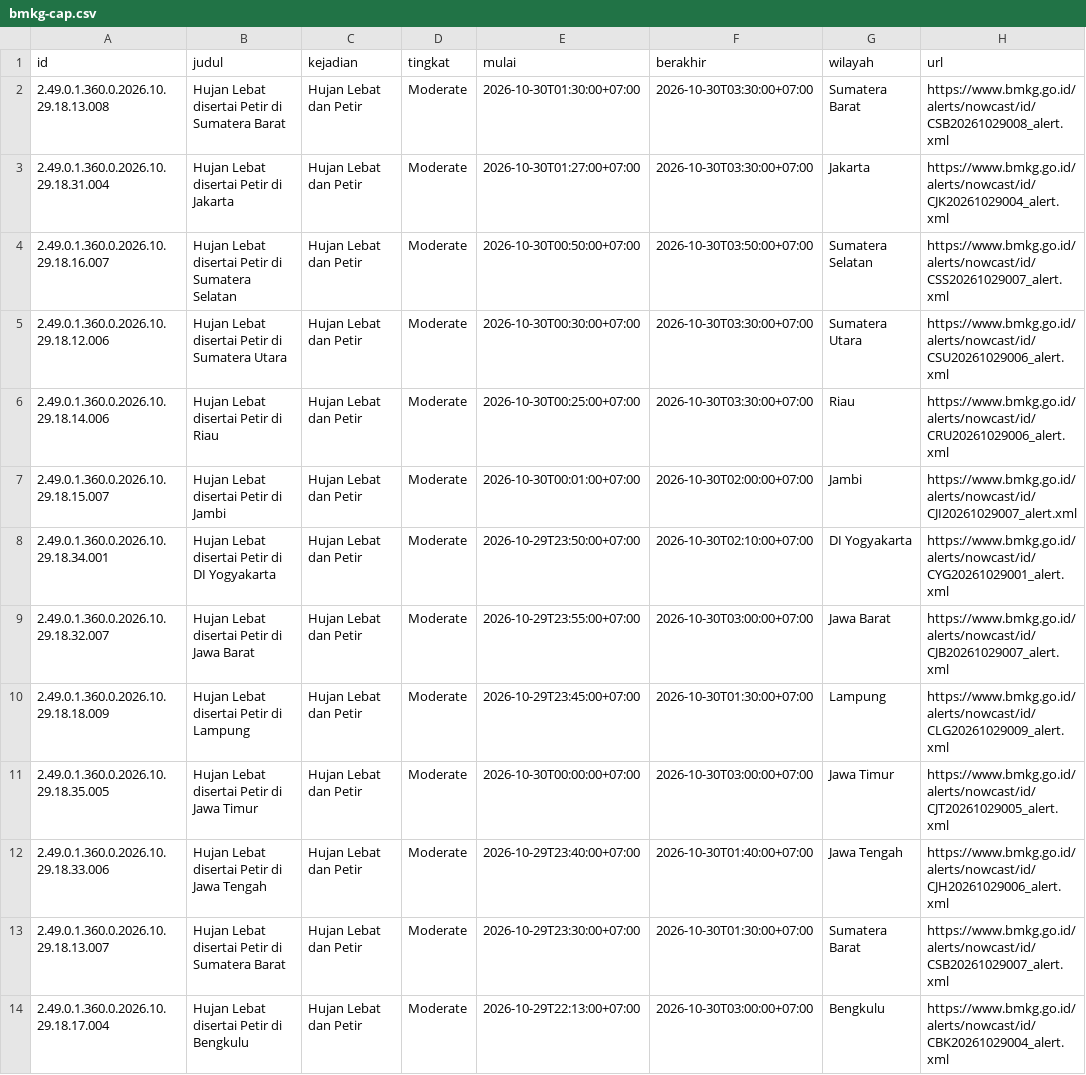
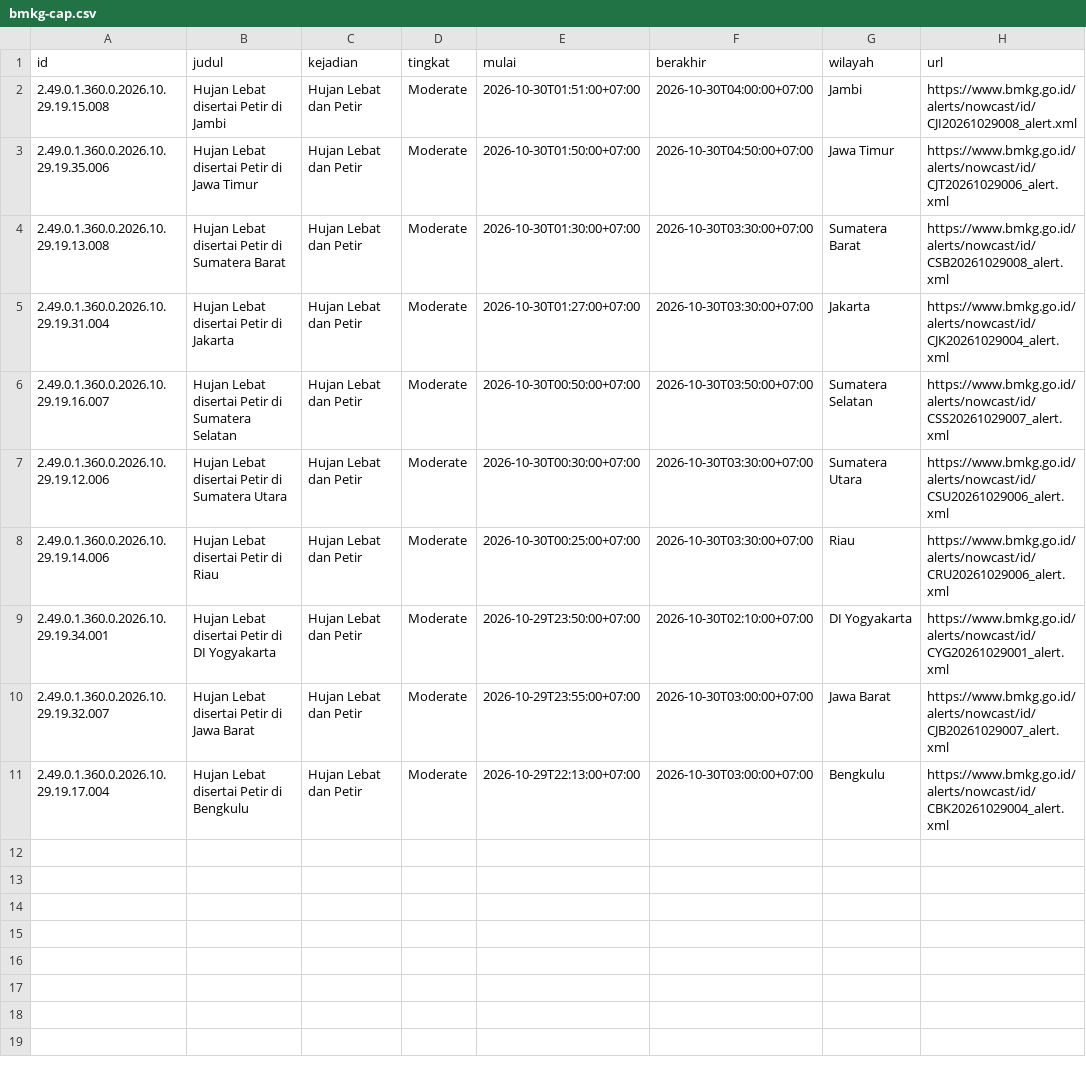
Before and after one commit to pantau-bencana/karhutla-dashboard, a CSV file: data/live/bmkg-cap.csv, drawn as a sheet.

```diff
--- a/data/live/bmkg-cap.csv
+++ b/data/live/bmkg-cap.csv
@@ -1,14 +1,11 @@
 id,judul,kejadian,tingkat,mulai,berakhir,wilayah,url
-2.49.0.1.360.0.2026.10.29.18.13.008,Hujan Lebat disertai Petir di Sumatera Barat,Hujan Lebat dan Petir,Moderate,2026-10-30T01:30:00+07:00,2026-10-30T03:30:00+07:00,Sumatera Barat,https://www.bmkg.go.id/alerts/nowcast/id/CSB20261029008_alert.xml
-2.49.0.1.360.0.2026.10.29.18.31.004,Hujan Lebat disertai Petir di Jakarta,Hujan Lebat dan Petir,Moderate,2026-10-30T01:27:00+07:00,2026-10-30T03:30:00+07:00,Jakarta,https://www.bmkg.go.id/alerts/nowcast/id/CJK20261029004_alert.xml
-2.49.0.1.360.0.2026.10.29.18.16.007,Hujan Lebat disertai Petir di Sumatera Selatan,Hujan Lebat dan Petir,Moderate,2026-10-30T00:50:00+07:00,2026-10-30T03:50:00+07:00,Sumatera Selatan,https://www.bmkg.go.id/alerts/nowcast/id/CSS20261029007_alert.xml
-2.49.0.1.360.0.2026.10.29.18.12.006,Hujan Lebat disertai Petir di Sumatera Utara,Hujan Lebat dan Petir,Moderate,2026-10-30T00:30:00+07:00,2026-10-30T03:30:00+07:00,Sumatera Utara,https://www.bmkg.go.id/alerts/nowcast/id/CSU20261029006_alert.xml
-2.49.0.1.360.0.2026.10.29.18.14.006,Hujan Lebat disertai Petir di Riau,Hujan Lebat dan Petir,Moderate,2026-10-30T00:25:00+07:00,2026-10-30T03:30:00+07:00,Riau,https://www.bmkg.go.id/alerts/nowcast/id/CRU20261029006_alert.xml
-2.49.0.1.360.0.2026.10.29.18.15.007,Hujan Lebat disertai Petir di Jambi,Hujan Lebat dan Petir,Moderate,2026-10-30T00:01:00+07:00,2026-10-30T02:00:00+07:00,Jambi,https://www.bmkg.go.id/alerts/nowcast/id/CJI20261029007_alert.xml
-2.49.0.1.360.0.2026.10.29.18.34.001,Hujan Lebat disertai Petir di DI Yogyakarta,Hujan Lebat dan Petir,Moderate,2026-10-29T23:50:00+07:00,2026-10-30T02:10:00+07:00,DI Yogyakarta,https://www.bmkg.go.id/alerts/nowcast/id/CYG20261029001_alert.xml
-2.49.0.1.360.0.2026.10.29.18.32.007,Hujan Lebat disertai Petir di Jawa Barat,Hujan Lebat dan Petir,Moderate,2026-10-29T23:55:00+07:00,2026-10-30T03:00:00+07:00,Jawa Barat,https://www.bmkg.go.id/alerts/nowcast/id/CJB20261029007_alert.xml
-2.49.0.1.360.0.2026.10.29.18.18.009,Hujan Lebat disertai Petir di Lampung,Hujan Lebat dan Petir,Moderate,2026-10-29T23:45:00+07:00,2026-10-30T01:30:00+07:00,Lampung,https://www.bmkg.go.id/alerts/nowcast/id/CLG20261029009_alert.xml
-2.49.0.1.360.0.2026.10.29.18.35.005,Hujan Lebat disertai Petir di Jawa Timur,Hujan Lebat dan Petir,Moderate,2026-10-30T00:00:00+07:00,2026-10-30T03:00:00+07:00,Jawa Timur,https://www.bmkg.go.id/alerts/nowcast/id/CJT20261029005_alert.xml
-2.49.0.1.360.0.2026.10.29.18.33.006,Hujan Lebat disertai Petir di Jawa Tengah,Hujan Lebat dan Petir,Moderate,2026-10-29T23:40:00+07:00,2026-10-30T01:40:00+07:00,Jawa Tengah,https://www.bmkg.go.id/alerts/nowcast/id/CJH20261029006_alert.xml
-2.49.0.1.360.0.2026.10.29.18.13.007,Hujan Lebat disertai Petir di Sumatera Barat,Hujan Lebat dan Petir,Moderate,2026-10-29T23:30:00+07:00,2026-10-30T01:30:00+07:00,Sumatera Barat,https://www.bmkg.go.id/alerts/nowcast/id/CSB20261029007_alert.xml
-2.49.0.1.360.0.2026.10.29.18.17.004,Hujan Lebat disertai Petir di Bengkulu,Hujan Lebat dan Petir,Moderate,2026-10-29T22:13:00+07:00,2026-10-30T03:00:00+07:00,Bengkulu,https://www.bmkg.go.id/alerts/nowcast/id/CBK20261029004_alert.xml
+2.49.0.1.360.0.2026.10.29.19.15.008,Hujan Lebat disertai Petir di Jambi,Hujan Lebat dan Petir,Moderate,2026-10-30T01:51:00+07:00,2026-10-30T04:00:00+07:00,Jambi,https://www.bmkg.go.id/alerts/nowcast/id/CJI20261029008_alert.xml
+2.49.0.1.360.0.2026.10.29.19.35.006,Hujan Lebat disertai Petir di Jawa Timur,Hujan Lebat dan Petir,Moderate,2026-10-30T01:50:00+07:00,2026-10-30T04:50:00+07:00,Jawa Timur,https://www.bmkg.go.id/alerts/nowcast/id/CJT20261029006_alert.xml
+2.49.0.1.360.0.2026.10.29.19.13.008,Hujan Lebat disertai Petir di Sumatera Barat,Hujan Lebat dan Petir,Moderate,2026-10-30T01:30:00+07:00,2026-10-30T03:30:00+07:00,Sumatera Barat,https://www.bmkg.go.id/alerts/nowcast/id/CSB20261029008_alert.xml
+2.49.0.1.360.0.2026.10.29.19.31.004,Hujan Lebat disertai Petir di Jakarta,Hujan Lebat dan Petir,Moderate,2026-10-30T01:27:00+07:00,2026-10-30T03:30:00+07:00,Jakarta,https://www.bmkg.go.id/alerts/nowcast/id/CJK20261029004_alert.xml
+2.49.0.1.360.0.2026.10.29.19.16.007,Hujan Lebat disertai Petir di Sumatera Selatan,Hujan Lebat dan Petir,Moderate,2026-10-30T00:50:00+07:00,2026-10-30T03:50:00+07:00,Sumatera Selatan,https://www.bmkg.go.id/alerts/nowcast/id/CSS20261029007_alert.xml
+2.49.0.1.360.0.2026.10.29.19.12.006,Hujan Lebat disertai Petir di Sumatera Utara,Hujan Lebat dan Petir,Moderate,2026-10-30T00:30:00+07:00,2026-10-30T03:30:00+07:00,Sumatera Utara,https://www.bmkg.go.id/alerts/nowcast/id/CSU20261029006_alert.xml
+2.49.0.1.360.0.2026.10.29.19.14.006,Hujan Lebat disertai Petir di Riau,Hujan Lebat dan Petir,Moderate,2026-10-30T00:25:00+07:00,2026-10-30T03:30:00+07:00,Riau,https://www.bmkg.go.id/alerts/nowcast/id/CRU20261029006_alert.xml
+2.49.0.1.360.0.2026.10.29.19.34.001,Hujan Lebat disertai Petir di DI Yogyakarta,Hujan Lebat dan Petir,Moderate,2026-10-29T23:50:00+07:00,2026-10-30T02:10:00+07:00,DI Yogyakarta,https://www.bmkg.go.id/alerts/nowcast/id/CYG20261029001_alert.xml
+2.49.0.1.360.0.2026.10.29.19.32.007,Hujan Lebat disertai Petir di Jawa Barat,Hujan Lebat dan Petir,Moderate,2026-10-29T23:55:00+07:00,2026-10-30T03:00:00+07:00,Jawa Barat,https://www.bmkg.go.id/alerts/nowcast/id/CJB20261029007_alert.xml
+2.49.0.1.360.0.2026.10.29.19.17.004,Hujan Lebat disertai Petir di Bengkulu,Hujan Lebat dan Petir,Moderate,2026-10-29T22:13:00+07:00,2026-10-30T03:00:00+07:00,Bengkulu,https://www.bmkg.go.id/alerts/nowcast/id/CBK20261029004_alert.xml
```
Also changed, not shown: data/live/bmkg-cap-prov.csv, data/live/fdrs_pembanding.csv, 14 other files.
